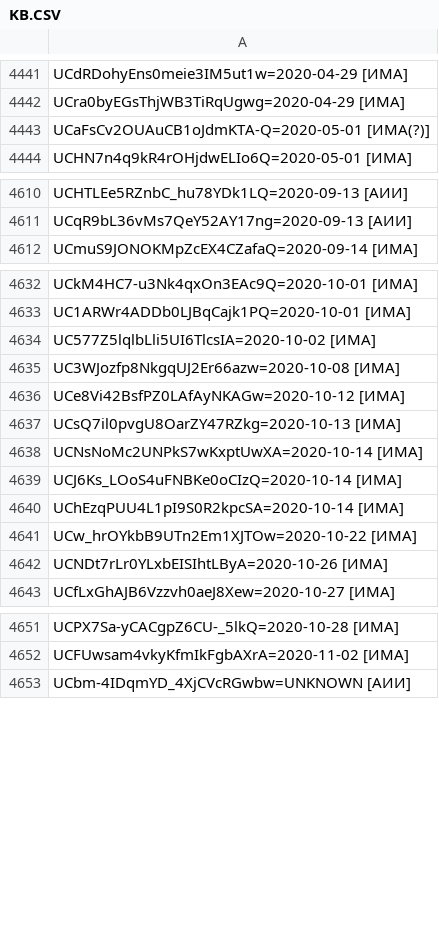
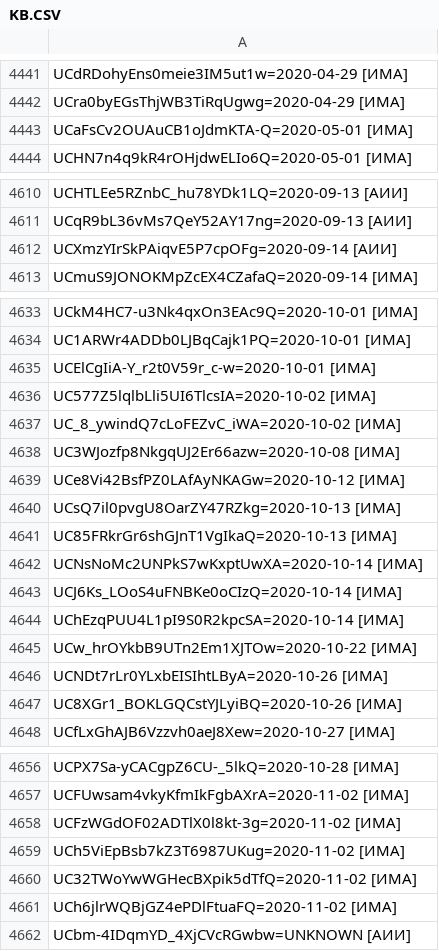
Before and after one commit to FeignedAccomplice/YOUTUBOTS, a CSV file: KB.CSV, drawn as a sheet; only a part is shown, gaps mark what is left out.

Commit message:
Update KB.CSV

```diff
--- a/KB.CSV
+++ b/KB.CSV
@@ -4442,3 +4442,3 @@ UCdRDohyEns0meie3IM5ut1w=2020-04-29 [ИМА]
 UCra0byEGsThjWB3TiRqUgwg=2020-04-29 [ИМА]
-UCaFsCv2OUAuCB1oJdmKTA-Q=2020-05-01 [ИМА(?)]
+UCaFsCv2OUAuCB1oJdmKTA-Q=2020-05-01 [ИМА]
 UCHN7n4q9kR4rOHjdwELIo6Q=2020-05-01 [ИМА]
@@ -4611,2 +4611,3 @@ UCHTLEe5RZnbC_hu78YDk1LQ=2020-09-13 [АИИ]
 UCqR9bL36vMs7QeY52AY17ng=2020-09-13 [АИИ]
+UCXmzYIrSkPAiqvE5P7cpOFg=2020-09-14 [АИИ]
 UCmuS9JONOKMpZcEX4CZafaQ=2020-09-14 [ИМА]
@@ -4633,3 +4634,5 @@ UCkM4HC7-u3Nk4qxOn3EAc9Q=2020-10-01 [ИМА]
 UC1ARWr4ADDb0LJBqCajk1PQ=2020-10-01 [ИМА]
+UCElCgIiA-Y_r2t0V59r_c-w=2020-10-01 [ИМА]
 UC577Z5lqlbLli5UI6TlcsIA=2020-10-02 [ИМА]
+UC_8_ywindQ7cLoFEZvC_iWA=2020-10-02 [ИМА]
 UC3WJozfp8NkgqUJ2Er66azw=2020-10-08 [ИМА]
@@ -4637,2 +4640,3 @@ UCe8Vi42BsfPZ0LAfAyNKAGw=2020-10-12 [ИМА]
 UCsQ7il0pvgU8OarZY47RZkg=2020-10-13 [ИМА]
+UC85FRkrGr6shGJnT1VgIkaQ=2020-10-13 [ИМА]
 UCNsNoMc2UNPkS7wKxptUwXA=2020-10-14 [ИМА]
@@ -4642,2 +4646,3 @@ UCw_hrOYkbB9UTn2Em1XJTOw=2020-10-22 [ИМА]
 UCNDt7rLr0YLxbEISIhtLByA=2020-10-26 [ИМА]
+UC8XGr1_BOKLGQCstYJLyiBQ=2020-10-26 [ИМА]
 UCfLxGhAJB6Vzzvh0aeJ8Xew=2020-10-27 [ИМА]
@@ -4652,2 +4657,6 @@ UCPX7Sa-yCACgpZ6CU-_5lkQ=2020-10-28 [ИМА]
 UCFUwsam4vkyKfmIkFgbAXrA=2020-11-02 [ИМА]
+UCFzWGdOF02ADTlX0l8kt-3g=2020-11-02 [ИМА]
+UCh5ViEpBsb7kZ3T6987UKug=2020-11-02 [ИМА]
+UC32TWoYwWGHecBXpik5dTfQ=2020-11-02 [ИМА]
+UCh6jlrWQBjGZ4ePDlFtuaFQ=2020-11-02 [ИМА]
 UCbm-4IDqmYD_4XjCVcRGwbw=UNKNOWN [АИИ]
```
